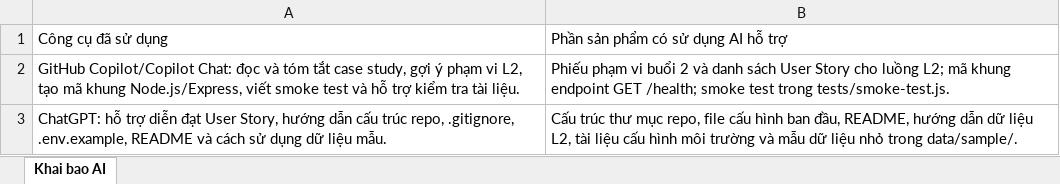
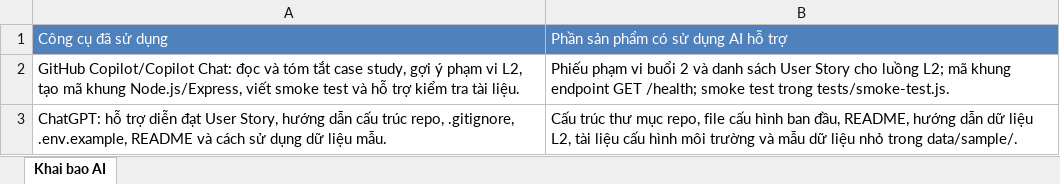
Before and after one commit to NguyenNamKhanh05/cdtn1-nguyennamkhanh-l2, an Excel workbook: docs/ai-disclosure.xlsx, sheet Khai bao AI, drawn as a sheet; values as stored, in another font and other column widths than the file's, no borders; the diff names each change by its address in the sheet, - before the commit and + after, or states it on an @@ line.

Commit message:
docs: hoan thien ho so BT1 va khai bao AI
Cap nhat API contract theo track SE, bo sung validation va truy vet User Story; dieu chinh so do Use Case va kien truc; cap nhat tai lieu Word, Excel va noi dung khai bao su dung AI; xac nhan smoke test thanh cong.

```diff
--- a/docs/ai-disclosure.xlsx (sheet Khai bao AI)
+++ b/docs/ai-disclosure.xlsx (sheet Khai bao AI)
@@ A1:B1 fill: none → #4F81BD, text colour: black → #FFFFFF @@
```
Also changed, not shown: 6 other files.
